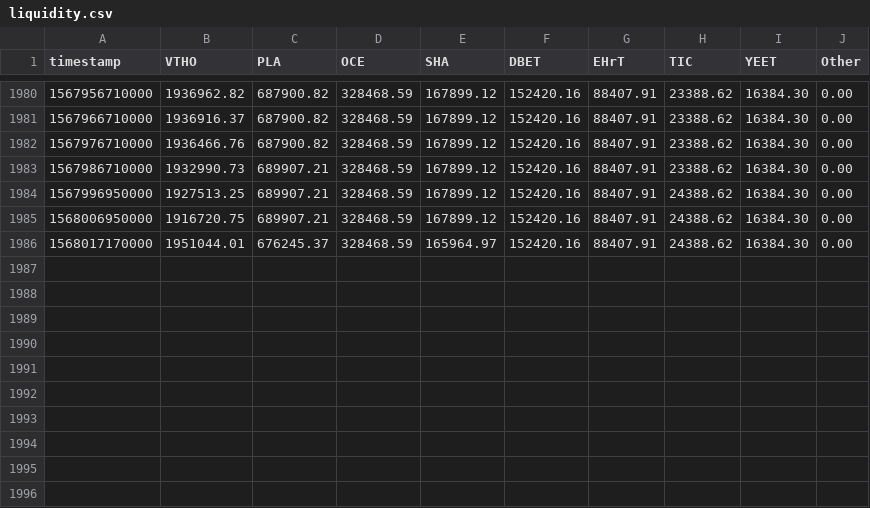
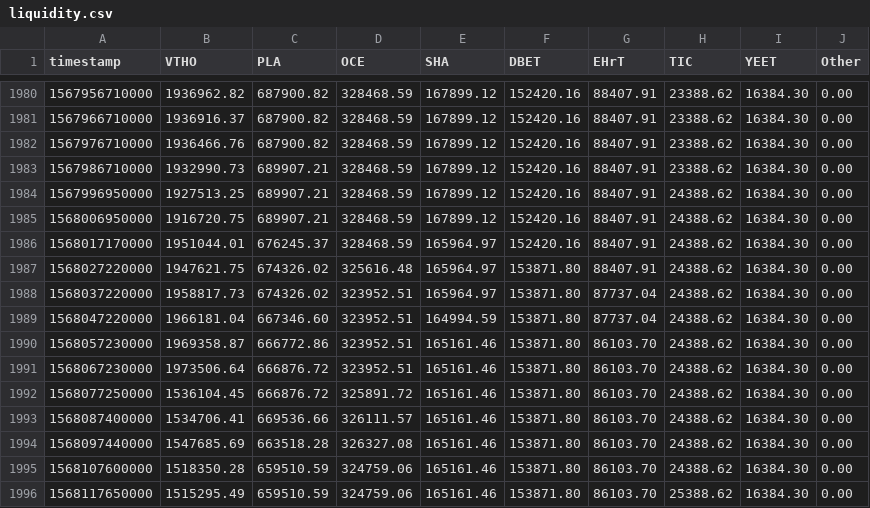
Before and after one commit to Monti/vexchange, a CSV file: vexchange/data/liquidity.csv, drawn as a sheet; only a part is shown, gaps mark what is left out; the diff names each change by its address in the sheet, - before the commit and + after, or states it on an @@ line.

```diff
--- a/vexchange/data/liquidity.csv
+++ b/vexchange/data/liquidity.csv
+row 1987: 1568027220000 | 1947621.75 | 674326.02 | 325616.48 | 165964.97 | 153871.80 | 88407.91 | 24388.62 | 16384.30 | 0.00
+row 1988: 1568037220000 | 1958817.73 | 674326.02 | 323952.51 | 165964.97 | 153871.80 | 87737.04 | 24388.62 | 16384.30 | 0.00
+row 1989: 1568047220000 | 1966181.04 | 667346.60 | 323952.51 | 164994.59 | 153871.80 | 87737.04 | 24388.62 | 16384.30 | 0.00
+row 1990: 1568057230000 | 1969358.87 | 666772.86 | 323952.51 | 165161.46 | 153871.80 | 86103.70 | 24388.62 | 16384.30 | 0.00
+row 1991: 1568067230000 | 1973506.64 | 666876.72 | 323952.51 | 165161.46 | 153871.80 | 86103.70 | 24388.62 | 16384.30 | 0.00
+row 1992: 1568077250000 | 1536104.45 | 666876.72 | 325891.72 | 165161.46 | 153871.80 | 86103.70 | 24388.62 | 16384.30 | 0.00
+row 1993: 1568087400000 | 1534706.41 | 669536.66 | 326111.57 | 165161.46 | 153871.80 | 86103.70 | 24388.62 | 16384.30 | 0.00
+row 1994: 1568097440000 | 1547685.69 | 663518.28 | 326327.08 | 165161.46 | 153871.80 | 86103.70 | 24388.62 | 16384.30 | 0.00
+row 1995: 1568107600000 | 1518350.28 | 659510.59 | 324759.06 | 165161.46 | 153871.80 | 86103.70 | 24388.62 | 16384.30 | 0.00
+row 1996: 1568117650000 | 1515295.49 | 659510.59 | 324759.06 | 165161.46 | 153871.80 | 86103.70 | 25388.62 | 16384.30 | 0.00
```
Also changed, not shown: vexchange/data/total_volume.csv, vexchange/data/volume/oce.csv, 21 other files.
